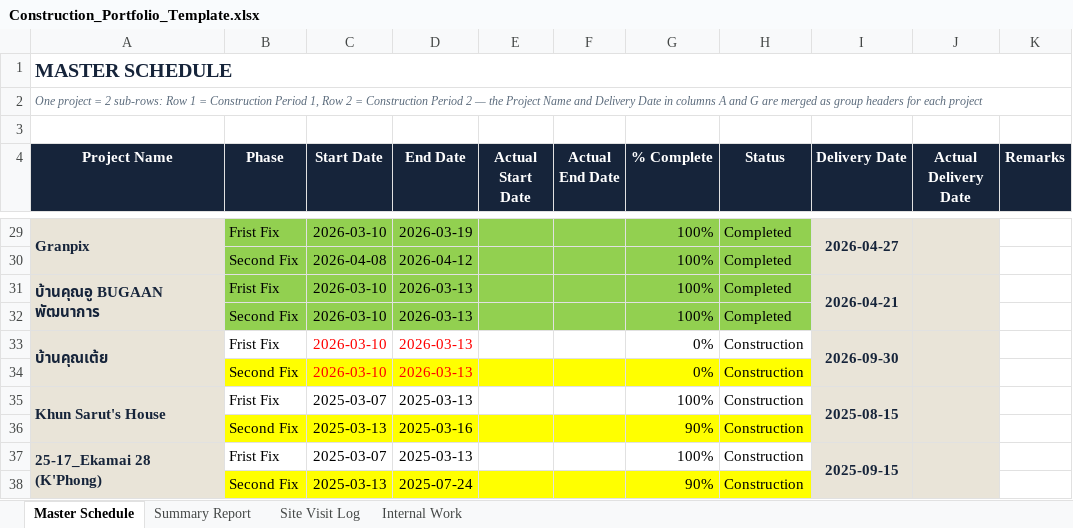
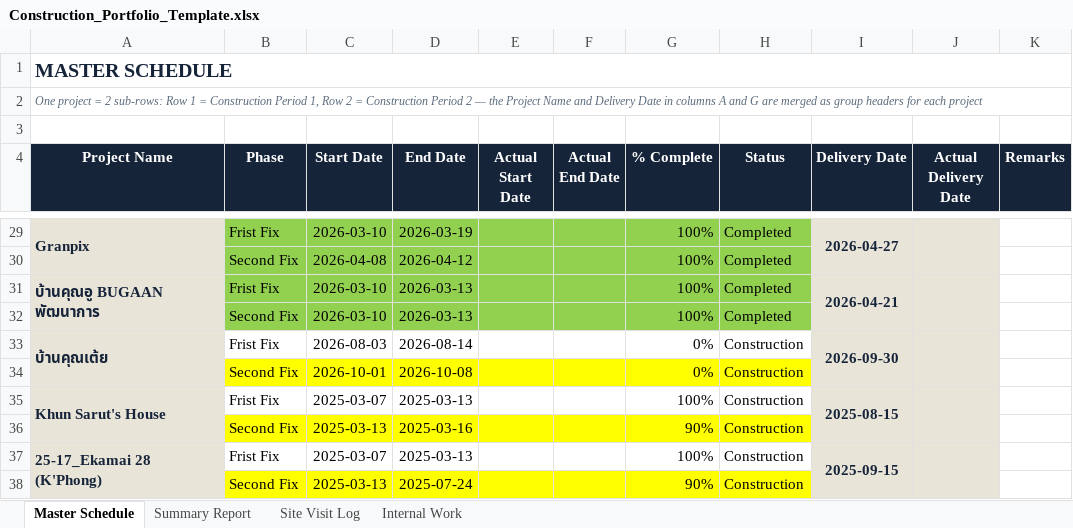
Before and after one commit to wyuwachotiphan-crypto/CM-Dashborad, an Excel workbook: Construction_Portfolio_Template.xlsx, sheet Master Schedule, drawn as a sheet; only a part is shown, gaps mark what is left out; values as stored, in another font and other column widths than the file's, no borders; the diff names each change by its address in the sheet, - before the commit and + after, or states it on an @@ line.

Commit message:
Update dashboard/data (2026-07-23 13:41)

```diff
--- a/Construction_Portfolio_Template.xlsx (sheet Master Schedule)
+++ b/Construction_Portfolio_Template.xlsx (sheet Master Schedule)
-C33 (Start Date): 2026-03-10
+C33 (Start Date): 2026-08-03
-C33:D34 text colour: #FF0000
+C33:D34 text colour: black
-D33 (End Date): 2026-03-13
+D33 (End Date): 2026-08-14
-C34 (Start Date): 2026-03-10
+C34 (Start Date): 2026-10-01
-D34 (End Date): 2026-03-13
+D34 (End Date): 2026-10-08
```
Also changed, not shown: sheet Summary Report, Defect_Report.xlsx, 1 other file.
